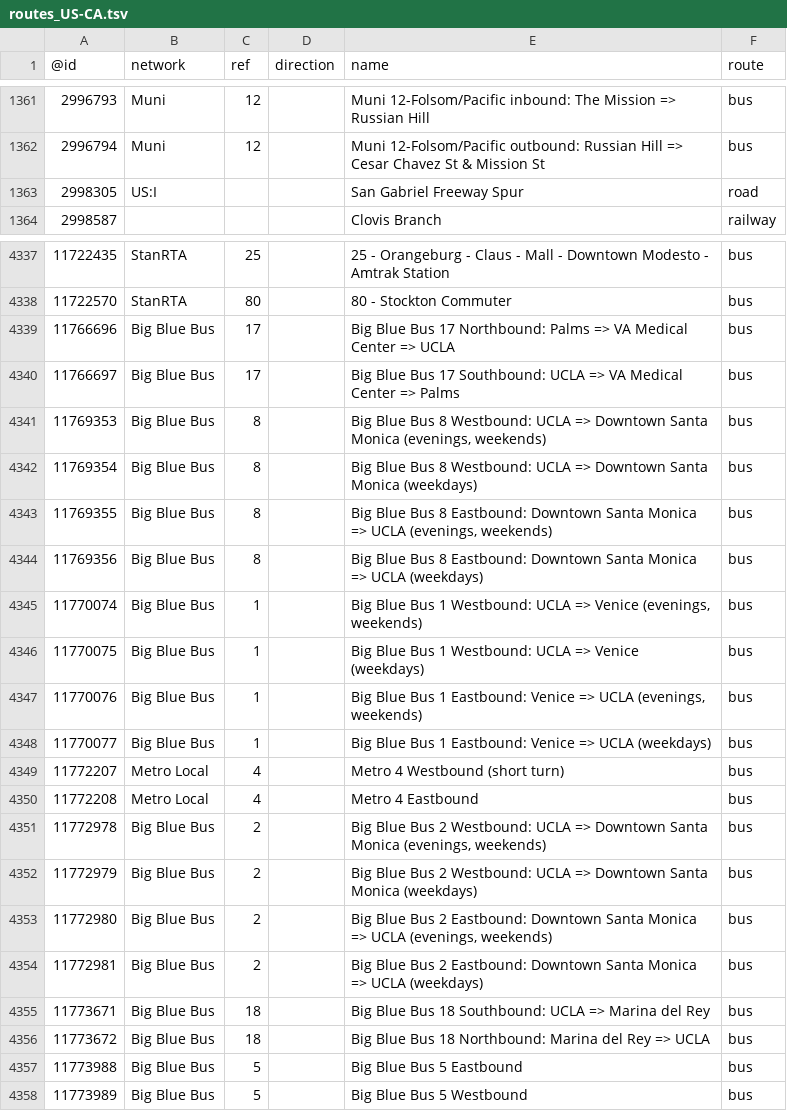
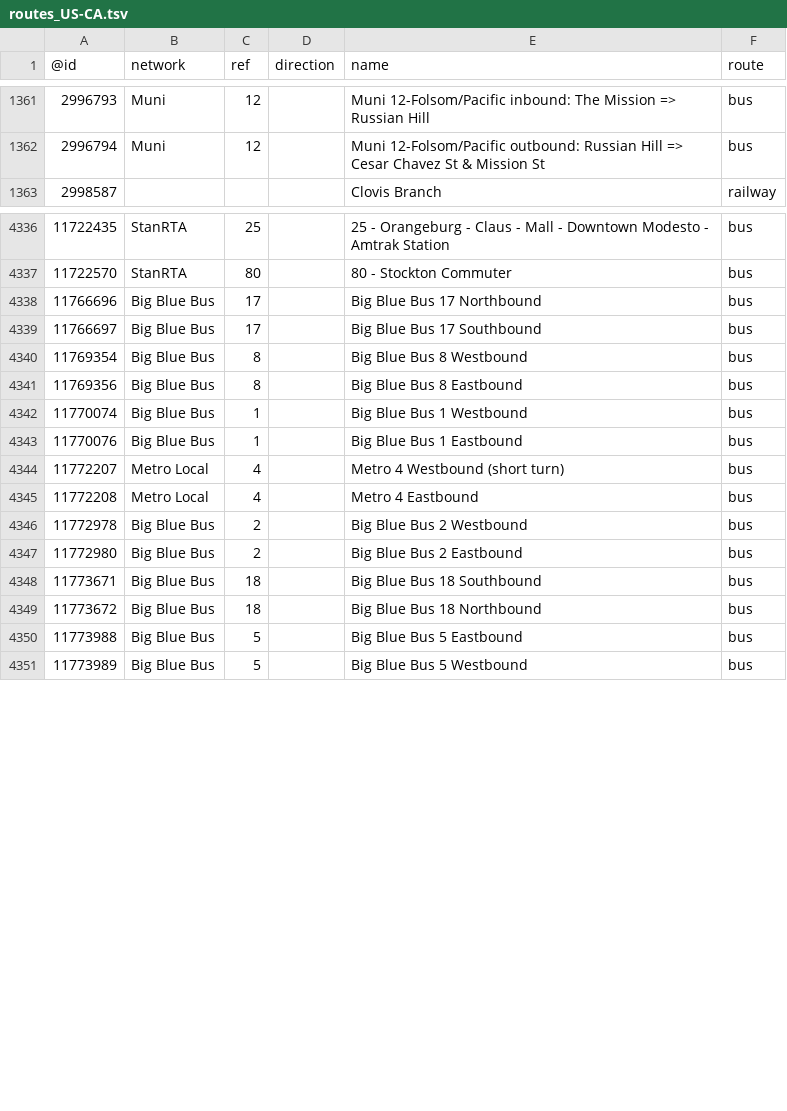
Before and after one commit to nickrsan/osm-us-route-relation-changes, a TSV file: tsv/routes_US-CA.tsv, drawn as a sheet; only a part is shown, gaps mark what is left out.

```diff
--- a/tsv/routes_US-CA.tsv
+++ b/tsv/routes_US-CA.tsv
@@ -1362,3 +1362,2 @@
 2996794	Muni	12		Muni 12-Folsom/Pacific outbound: Russian Hill => Cesar Chavez St & Mission St	bus
-2998305	US:I			San Gabriel Freeway Spur	road
 2998587				Clovis Branch	railway
@@ -4338,20 +4337,14 @@
 11722570	StanRTA	80		80 - Stockton Commuter	bus
-11766696	Big Blue Bus	17		Big Blue Bus 17 Northbound: Palms => VA Medical Center => UCLA	bus
-11766697	Big Blue Bus	17		Big Blue Bus 17 Southbound: UCLA => VA Medical Center => Palms	bus
-11769353	Big Blue Bus	8		"Big Blue Bus 8 Westbound: UCLA => Downtown Santa Monica (evenings, weekends)"	bus
-11769354	Big Blue Bus	8		Big Blue Bus 8 Westbound: UCLA => Downtown Santa Monica (weekdays)	bus
-11769355	Big Blue Bus	8		"Big Blue Bus 8 Eastbound: Downtown Santa Monica => UCLA (evenings, weekends)"	bus
-11769356	Big Blue Bus	8		Big Blue Bus 8 Eastbound: Downtown Santa Monica => UCLA (weekdays)	bus
-11770074	Big Blue Bus	1		"Big Blue Bus 1 Westbound: UCLA => Venice (evenings, weekends)"	bus
-11770075	Big Blue Bus	1		Big Blue Bus 1 Westbound: UCLA => Venice (weekdays)	bus
-11770076	Big Blue Bus	1		"Big Blue Bus 1 Eastbound: Venice => UCLA (evenings, weekends)"	bus
-11770077	Big Blue Bus	1		Big Blue Bus 1 Eastbound: Venice => UCLA (weekdays)	bus
+11766696	Big Blue Bus	17		Big Blue Bus 17 Northbound	bus
+11766697	Big Blue Bus	17		Big Blue Bus 17 Southbound	bus
+11769354	Big Blue Bus	8		Big Blue Bus 8 Westbound	bus
+11769356	Big Blue Bus	8		Big Blue Bus 8 Eastbound	bus
+11770074	Big Blue Bus	1		Big Blue Bus 1 Westbound	bus
+11770076	Big Blue Bus	1		Big Blue Bus 1 Eastbound	bus
 11772207	Metro Local	4		Metro 4 Westbound (short turn)	bus
 11772208	Metro Local	4		Metro 4 Eastbound	bus
-11772978	Big Blue Bus	2		"Big Blue Bus 2 Westbound: UCLA => Downtown Santa Monica (evenings, weekends)"	bus
-11772979	Big Blue Bus	2		Big Blue Bus 2 Westbound: UCLA => Downtown Santa Monica (weekdays)	bus
-11772980	Big Blue Bus	2		"Big Blue Bus 2 Eastbound: Downtown Santa Monica => UCLA (evenings, weekends)"	bus
-11772981	Big Blue Bus	2		Big Blue Bus 2 Eastbound: Downtown Santa Monica => UCLA (weekdays)	bus
-11773671	Big Blue Bus	18		Big Blue Bus 18 Southbound: UCLA => Marina del Rey	bus
-11773672	Big Blue Bus	18		Big Blue Bus 18 Northbound: Marina del Rey => UCLA	bus
+11772978	Big Blue Bus	2		Big Blue Bus 2 Westbound	bus
+11772980	Big Blue Bus	2		Big Blue Bus 2 Eastbound	bus
+11773671	Big Blue Bus	18		Big Blue Bus 18 Southbound	bus
+11773672	Big Blue Bus	18		Big Blue Bus 18 Northbound	bus
 11773988	Big Blue Bus	5		Big Blue Bus 5 Eastbound	bus
```
Also changed, not shown: tsv/routes_US-AL.tsv, tsv/routes_US-MA.tsv.
